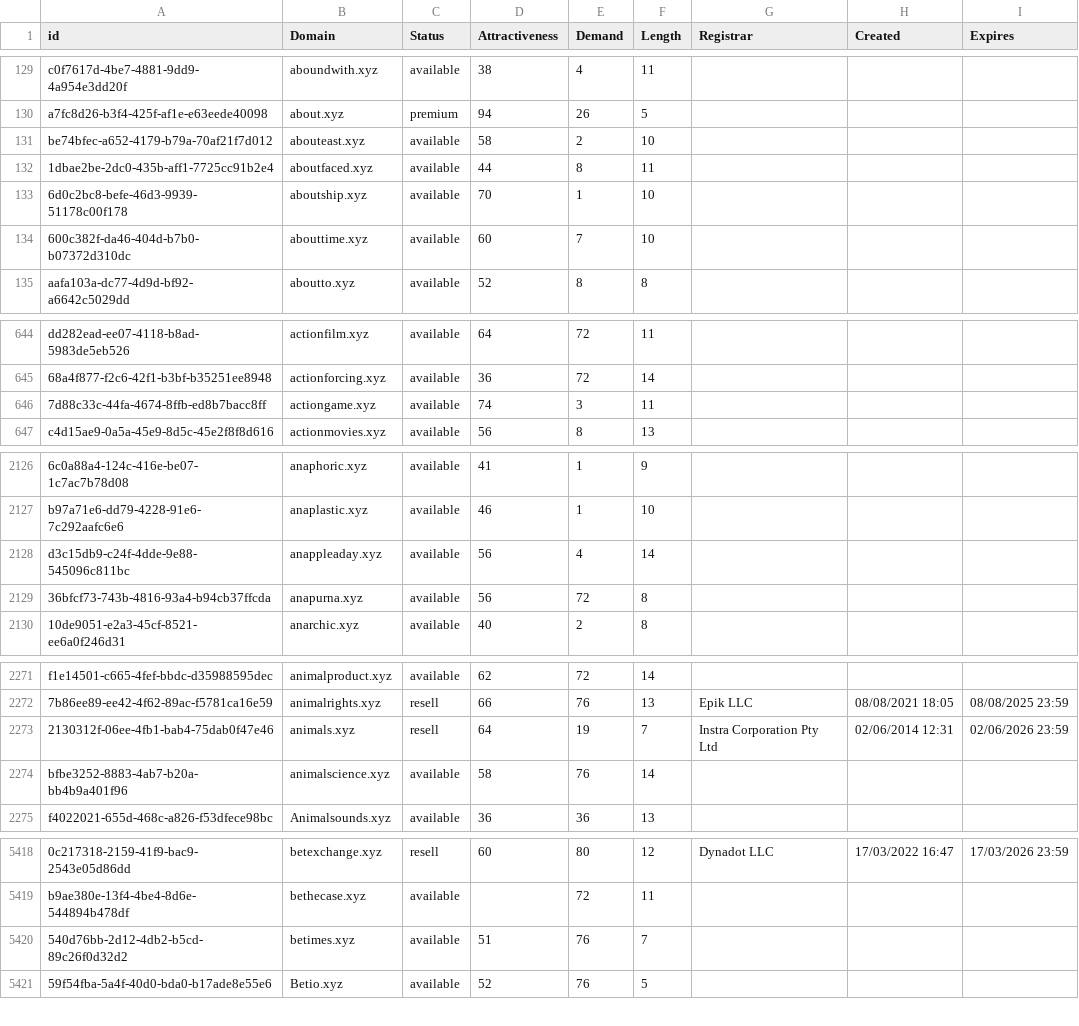
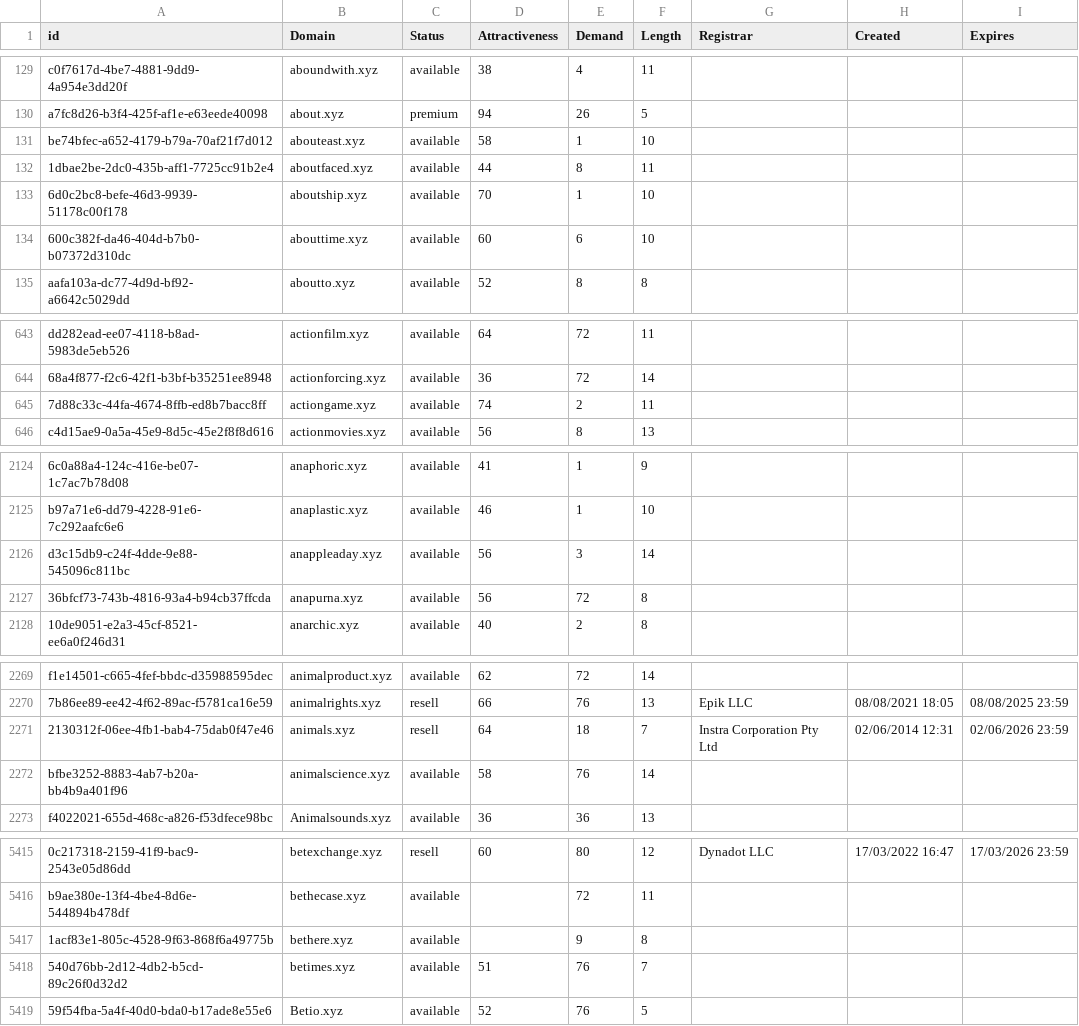
Before and after one commit to UniqueDomains/xyz-oneword-domains, a CSV file: xyz.csv, drawn as a sheet; only a part is shown, gaps mark what is left out; addresses are those after the commit; the diff covers the shown part only; the diff names each change by its address in the sheet, - before the commit and + after, or states it on an @@ line.

```diff
--- a/xyz.csv
+++ b/xyz.csv
-E131 (Demand): 2
+E131 (Demand): 1
-E134 (Demand): 7
+E134 (Demand): 6
-E645 (Demand): 3
+E645 (Demand): 2
-E2126 (Demand): 4
+E2126 (Demand): 3
-E2271 (Demand): 19
+E2271 (Demand): 18
+row 5417: 1acf83e1-805c-4528-9f63-868f6a49775b | bethere.xyz | available |  | 9 | 8
```
Also changed, not shown: 2 added rows, 3 removed rows and 10 edited cells elsewhere in this file, 2 other files.
